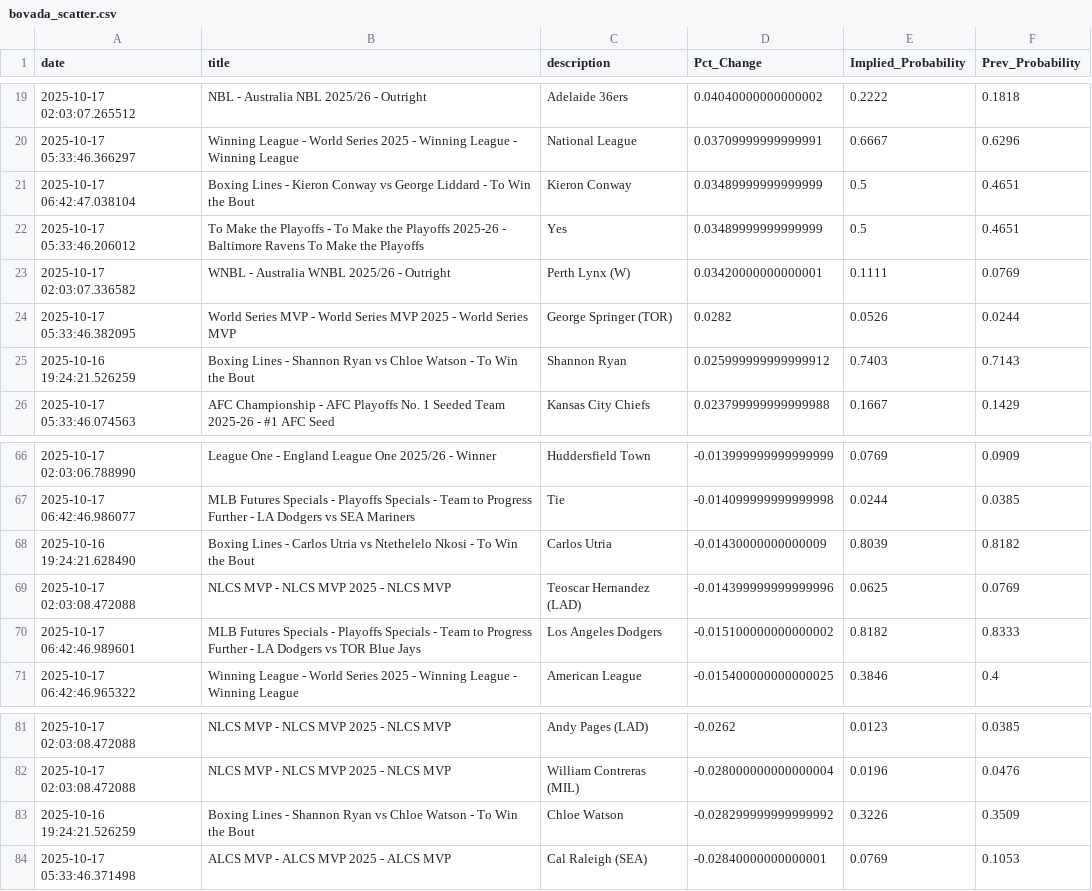
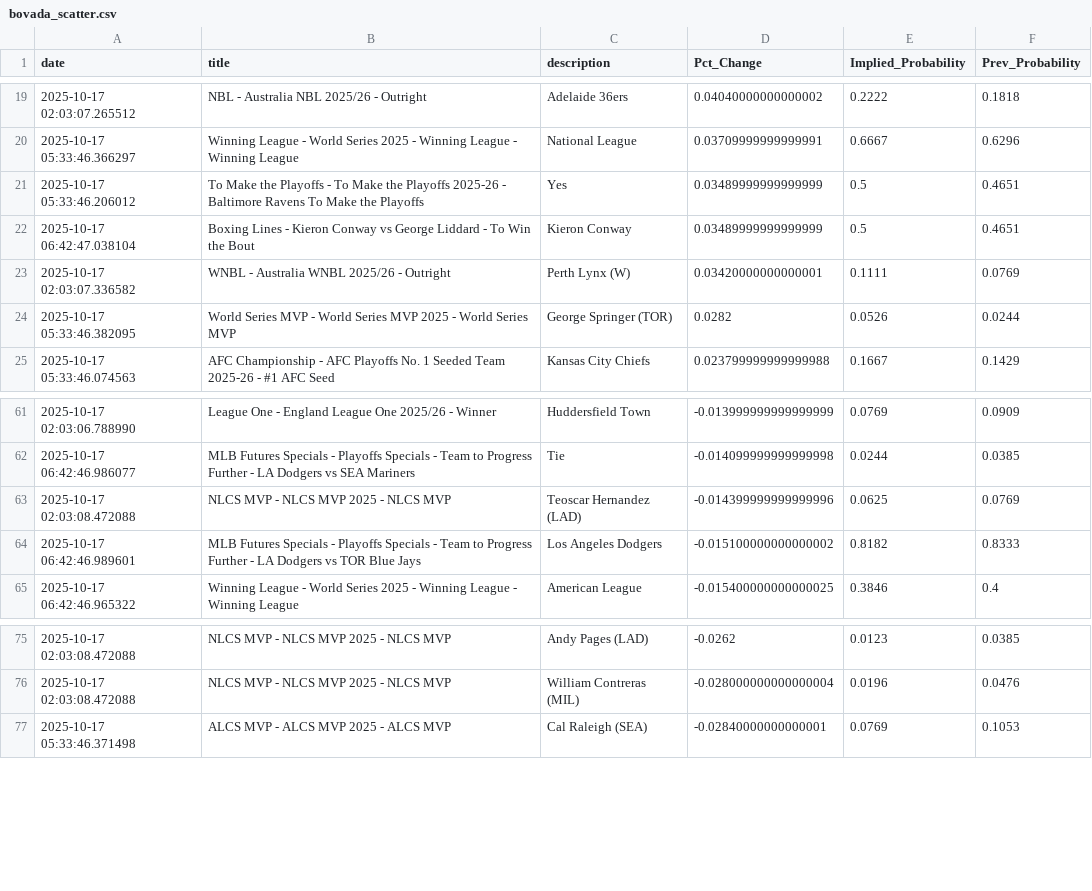
Before and after one commit to aaroncolesmith/bovada_data_1001, a CSV file: data/bovada_scatter.csv, drawn as a sheet; only a part is shown, gaps mark what is left out; the diff covers the shown part only.

Commit message:
Update data

```diff
--- a/data/bovada_scatter.csv
+++ b/data/bovada_scatter.csv
@@ -20,7 +20,6 @@ date,title,description,Pct_Change,Implied_Probability,Prev_Probability
 2025-10-17 05:33:46.366297,Winning League - World Series 2025 - Winning League - Winning League,National League,0.03709999999999991,0.6667,0.6296
+2025-10-17 05:33:46.206012,To Make the Playoffs - To Make the Playoffs 2025-26 - Baltimore Ravens To Make the Playoffs,Yes,0.03489999999999999,0.5,0.4651
 2025-10-17 06:42:47.038104,Boxing Lines - Kieron Conway vs George Liddard - To Win the Bout,Kieron Conway,0.03489999999999999,0.5,0.4651
-2025-10-17 05:33:46.206012,To Make the Playoffs - To Make the Playoffs 2025-26 - Baltimore Ravens To Make the Playoffs,Yes,0.03489999999999999,0.5,0.4651
 2025-10-17 02:03:07.336582,WNBL - Australia WNBL 2025/26 - Outright,Perth Lynx (W),0.03420000000000001,0.1111,0.0769
 2025-10-17 05:33:46.382095,World Series MVP - World Series MVP 2025 - World Series MVP,George Springer (TOR),0.0282,0.0526,0.0244
-2025-10-16 19:24:21.526259,Boxing Lines - Shannon Ryan vs Chloe Watson - To Win the Bout,Shannon Ryan,0.025999999999999912,0.7403,0.7143
 2025-10-17 05:33:46.074563,AFC Championship - AFC Playoffs No. 1 Seeded Team 2025-26 - #1 AFC Seed,Kansas City Chiefs,0.023799999999999988,0.1667,0.1429
@@ -67,3 +62,2 @@ date,title,description,Pct_Change,Implied_Probability,Prev_Probability
 2025-10-17 06:42:46.986077,MLB Futures Specials - Playoffs Specials - Team to Progress Further - LA Dodgers vs SEA Mariners,Tie,-0.014099999999999998,0.0244,0.0385
-2025-10-16 19:24:21.628490,Boxing Lines - Carlos Utria vs Ntethelelo Nkosi - To Win the Bout,Carlos Utria,-0.01430000000000009,0.8039,0.8182
 2025-10-17 02:03:08.472088,NLCS MVP - NLCS MVP 2025 - NLCS MVP,Teoscar Hernandez (LAD),-0.014399999999999996,0.0625,0.0769
@@ -82,3 +76,2 @@ date,title,description,Pct_Change,Implied_Probability,Prev_Probability
 2025-10-17 02:03:08.472088,NLCS MVP - NLCS MVP 2025 - NLCS MVP,William Contreras (MIL),-0.028000000000000004,0.0196,0.0476
-2025-10-16 19:24:21.526259,Boxing Lines - Shannon Ryan vs Chloe Watson - To Win the Bout,Chloe Watson,-0.028299999999999992,0.3226,0.3509
 2025-10-17 05:33:46.371498,ALCS MVP - ALCS MVP 2025 - ALCS MVP,Cal Raleigh (SEA),-0.02840000000000001,0.0769,0.1053
```
Also changed, not shown: 4 removed rows and 3 moved rows elsewhere in this file, 1 other file.
